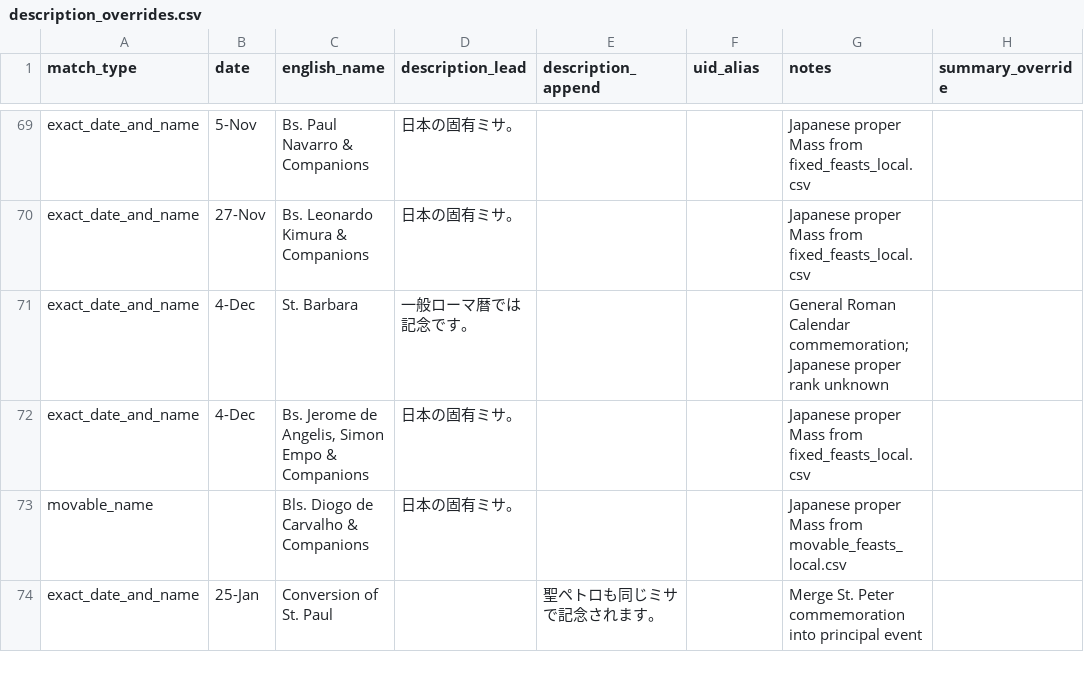
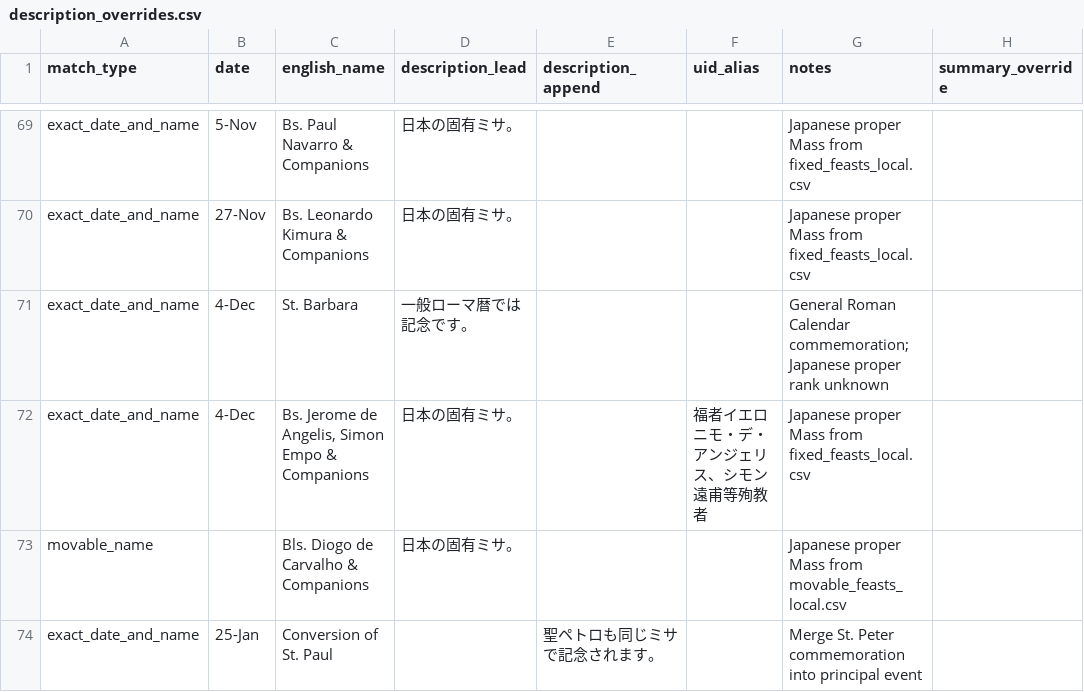
Before and after one commit to Blue-jp/tridentine_calendar, a CSV file: tridentine_calendar/i18n/ja/description_overrides.csv, drawn as a sheet; only a part is shown, gaps mark what is left out; the diff names each change by its address in the sheet, - before the commit and + after, or states it on an @@ line.

Commit message:
Add Blessed title to Simon Empo in Dec 4 Japanese name

```diff
--- a/tridentine_calendar/i18n/ja/description_overrides.csv
+++ b/tridentine_calendar/i18n/ja/description_overrides.csv
-F72 (uid_alias): (empty)
+F72 (uid_alias): 福者イエロニモ・デ・アンジェリス、シモン遠甫等殉教者
```
Also changed, not shown: tridentine_calendar/i18n/ja/fixed_feasts_local.csv, 2 other files.
